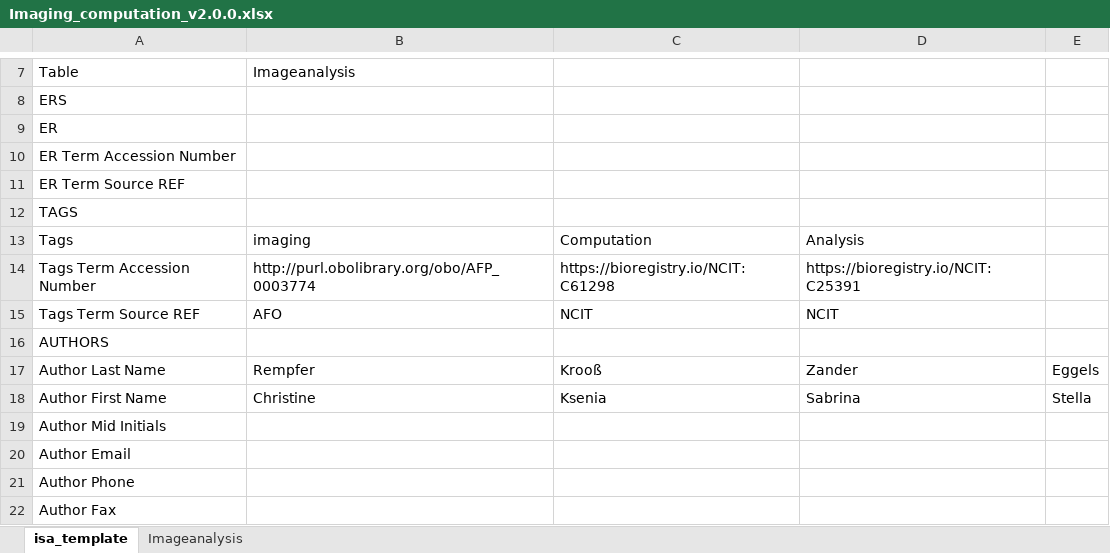
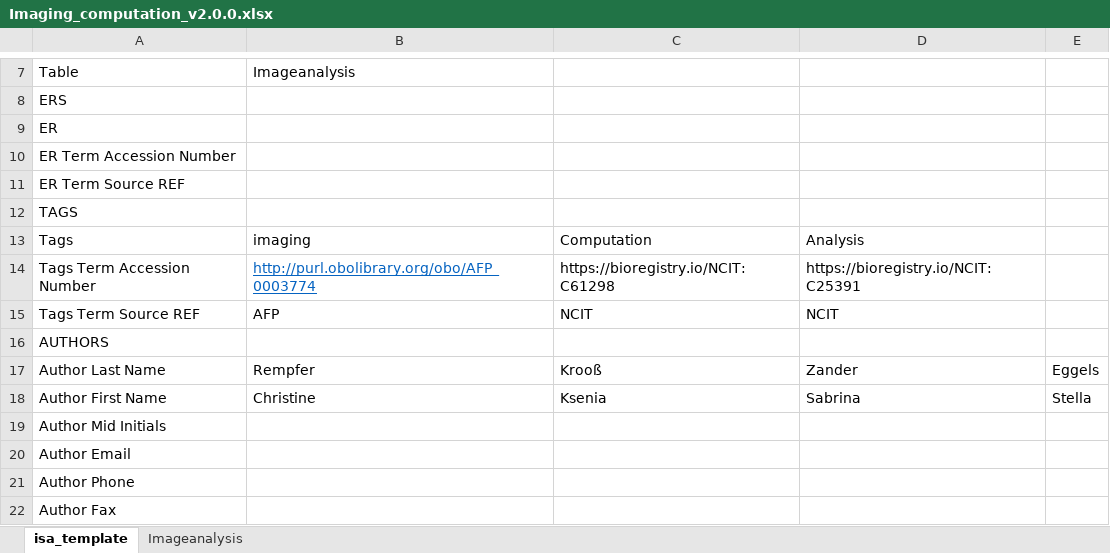
Before and after one commit to nfdi4plants/Swate-templates, an Excel workbook: templates/dataplant/Imaging_computation/Imaging_computation_v2.0.0.xlsx, sheet isa_template, drawn as a sheet; only a part is shown, gaps mark what is left out; values as stored, in another font and other column widths than the file's, no borders; the diff names each change by its address in the sheet, - before the commit and + after, or states it on an @@ line.

```diff
--- a/templates/dataplant/Imaging_computation/Imaging_computation_v2.0.0.xlsx (sheet isa_template)
+++ b/templates/dataplant/Imaging_computation/Imaging_computation_v2.0.0.xlsx (sheet isa_template)
@@ B14 underline: off → on, text colour: black → #0563C1 @@
-B15: AFO
+B15: AFP
```
Also changed, not shown: templates/community/MibiNet/MibiNet_Lichen_Phenotyping/MibiNet_Lichen_Phenotyping_v1.0.0.xlsx, templates/dataplant/Imaging_assay/Imaging_assay_v1.0.3.xlsx, 22 other files.
